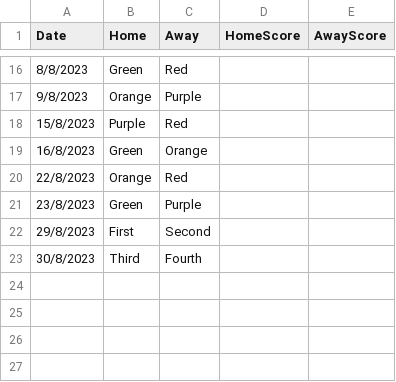
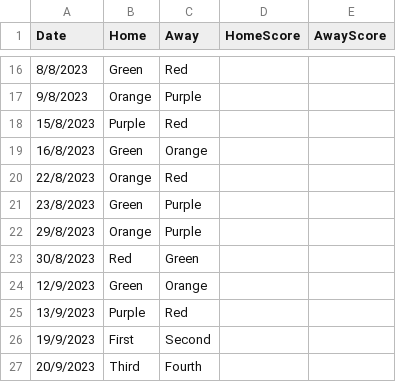
Before and after one commit to goddard-soccer/goddard-soccer.github.io, a CSV file: _data/schedule.csv, drawn as a sheet; only a part is shown, gaps mark what is left out.

Commit message:
nicknames

```diff
--- a/_data/schedule.csv
+++ b/_data/schedule.csv
@@ -21,3 +21,7 @@ Date,Home,Away,HomeScore,AwayScore
 23/8/2023,Green,Purple
-29/8/2023,First,Second
-30/8/2023,Third,Fourth
+29/8/2023,Orange,Purple
+30/8/2023,Red,Green
+12/9/2023,Green,Orange
+13/9/2023,Purple,Red
+19/9/2023,First,Second
+20/9/2023,Third,Fourth
```
